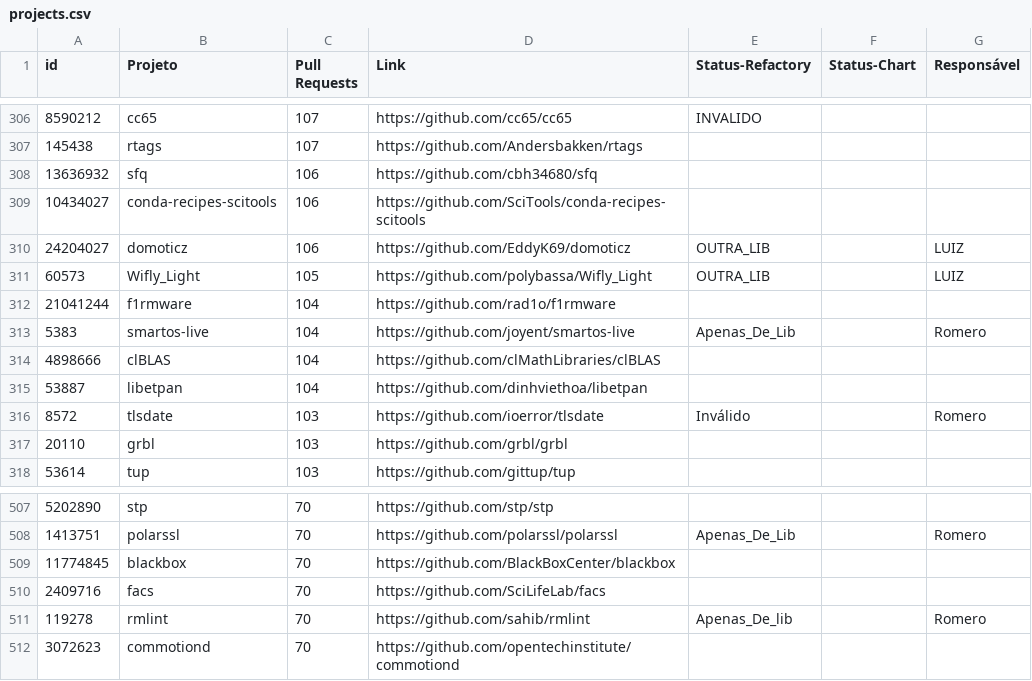
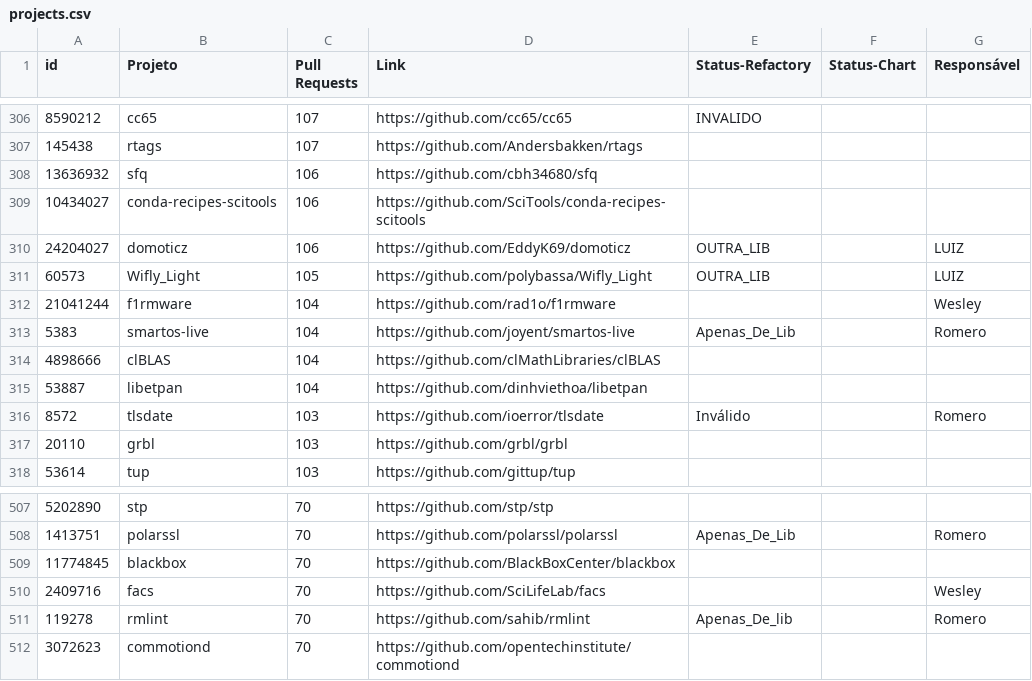
Before and after one commit to flaviommedeiros/cprojects, a CSV file: projects.csv, drawn as a sheet; only a part is shown, gaps mark what is left out.

Commit message:
Update csv.

```diff
--- a/projects.csv
+++ b/projects.csv
@@ -311,3 +311,3 @@ id,Projeto,Pull Requests,Link,Status-Refactory,Status-Chart,Responsável
 60573,Wifly_Light,105,https://github.com/polybassa/Wifly_Light,OUTRA_LIB,,LUIZ
-21041244,f1rmware,104,https://github.com/rad1o/f1rmware,,,
+21041244,f1rmware,104,https://github.com/rad1o/f1rmware,,,Wesley
 5383,smartos-live,104,https://github.com/joyent/smartos-live,Apenas_De_Lib,,Romero
@@ -509,3 +509,3 @@ id,Projeto,Pull Requests,Link,Status-Refactory,Status-Chart,Responsável
 11774845,blackbox,70,https://github.com/BlackBoxCenter/blackbox,,,
-2409716,facs,70,https://github.com/SciLifeLab/facs,,,
+2409716,facs,70,https://github.com/SciLifeLab/facs,,,Wesley
 119278,rmlint,70,https://github.com/sahib/rmlint,Apenas_De_lib,,Romero
```
